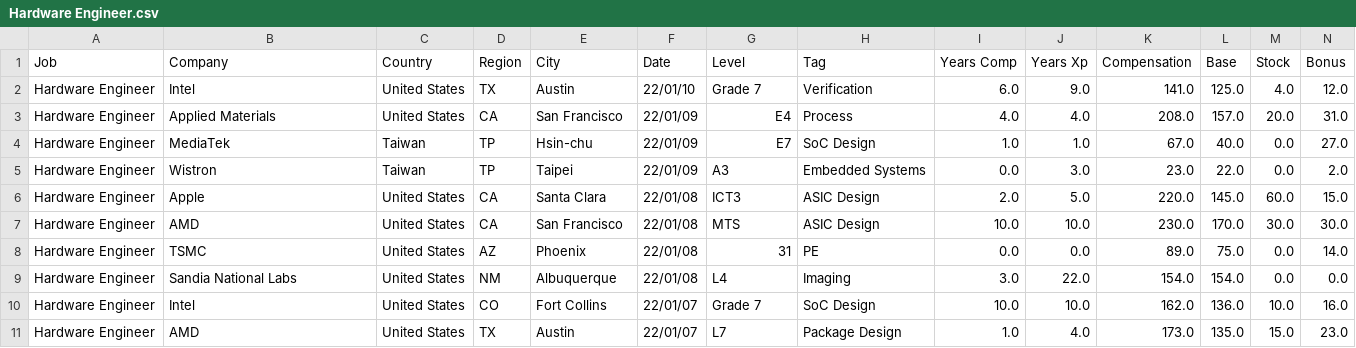
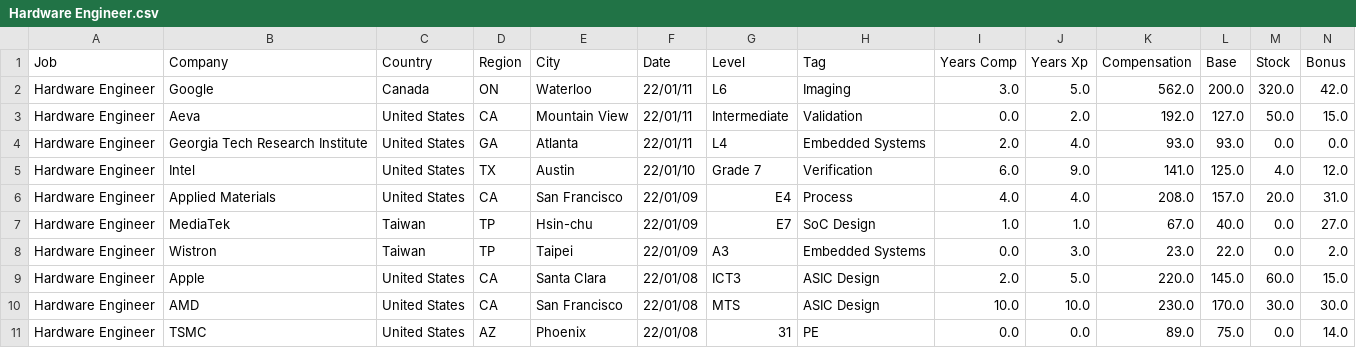
Before and after one commit to afruoy/scraper-levels.fyi, a CSV file: db/Hardware Engineer.csv, drawn as a sheet; only a part is shown; the shorter side is filled out with more unchanged rows; rows hold the shown columns only; the diff names each change by its address in the sheet, - before the commit and + after, or states it on an @@ line.

```diff
--- a/db/Hardware Engineer.csv
+++ b/db/Hardware Engineer.csv
+row 2: Hardware Engineer | Google | Canada | ON | Waterloo | 22/01/11 | L6 | Imaging | 3.0 | 5.0 | 562.0 | 200.0 | 320.0 | 42.0
+row 3: Hardware Engineer | Aeva | United States | CA | Mountain View | 22/01/11 | Intermediate | Validation | 0.0 | 2.0 | 192.0 | 127.0 | 50.0 | 15.0
+row 4: Hardware Engineer | Georgia Tech Research Institute | United States | GA | Atlanta | 22/01/11 | L4 | Embedded Systems | 2.0 | 4.0 | 93.0 | 93.0 | 0.0 | 0.0
```
Also changed, not shown: db/Data Scientist.csv, db/Product Designer.csv, 9 other files.
